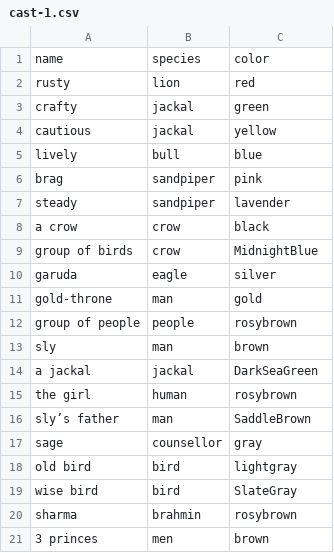
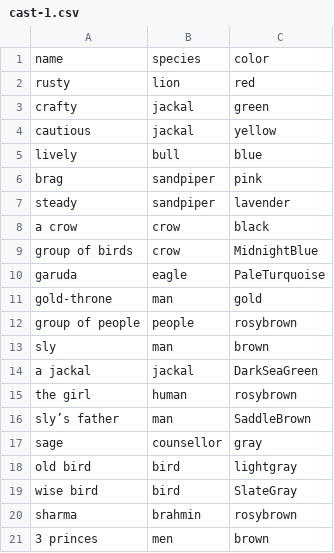
Before and after one commit to mskmoorthy/PancaTantra-Graph, a CSV file: src/panch/cast-1.csv, drawn as a sheet.

```diff
--- a/src/panch/cast-1.csv
+++ b/src/panch/cast-1.csv
@@ -9,3 +9,3 @@ a crow, crow, black
 group of birds, crow, MidnightBlue
-garuda, eagle, silver
+garuda, eagle, PaleTurquoise
 gold-throne, man, gold
```
Also changed, not shown: 2 other files.
